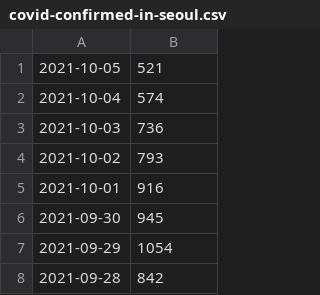
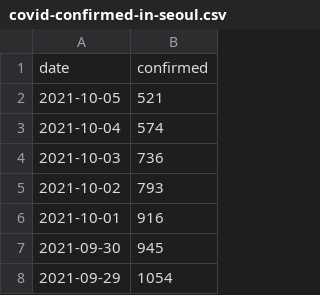
Before and after one commit to 6mini/cother19, a CSV file: data/csv/covid-confirmed-in-seoul.csv, drawn as a sheet; only a part is shown; the shorter side is filled out with more unchanged rows.

```diff
--- a/data/csv/covid-confirmed-in-seoul.csv
+++ b/data/csv/covid-confirmed-in-seoul.csv
@@ -1 +1,2 @@
+date,confirmed
 2021-10-05,521
```
Also changed, not shown: data/csv/weather.csv, 13 other files.
